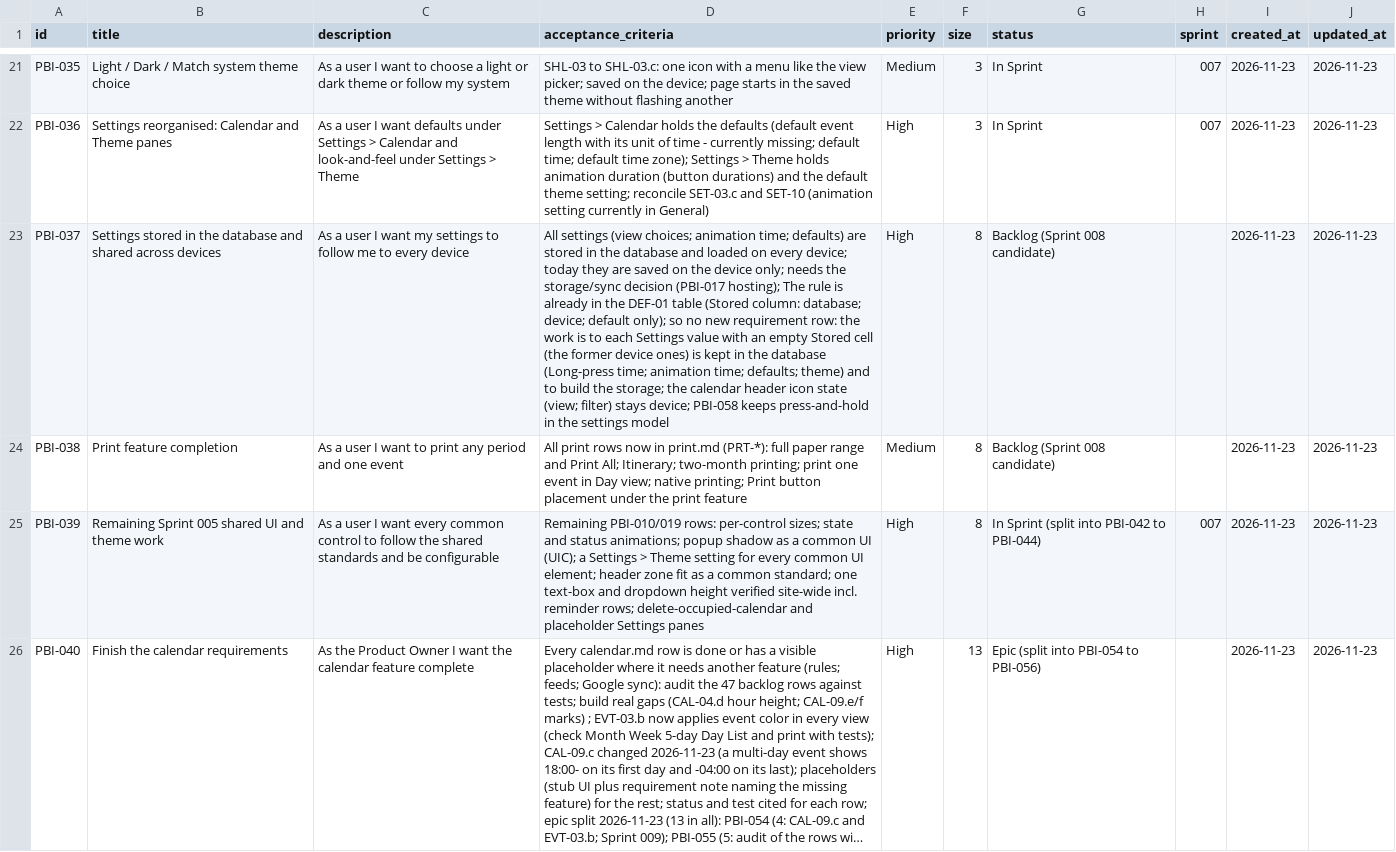
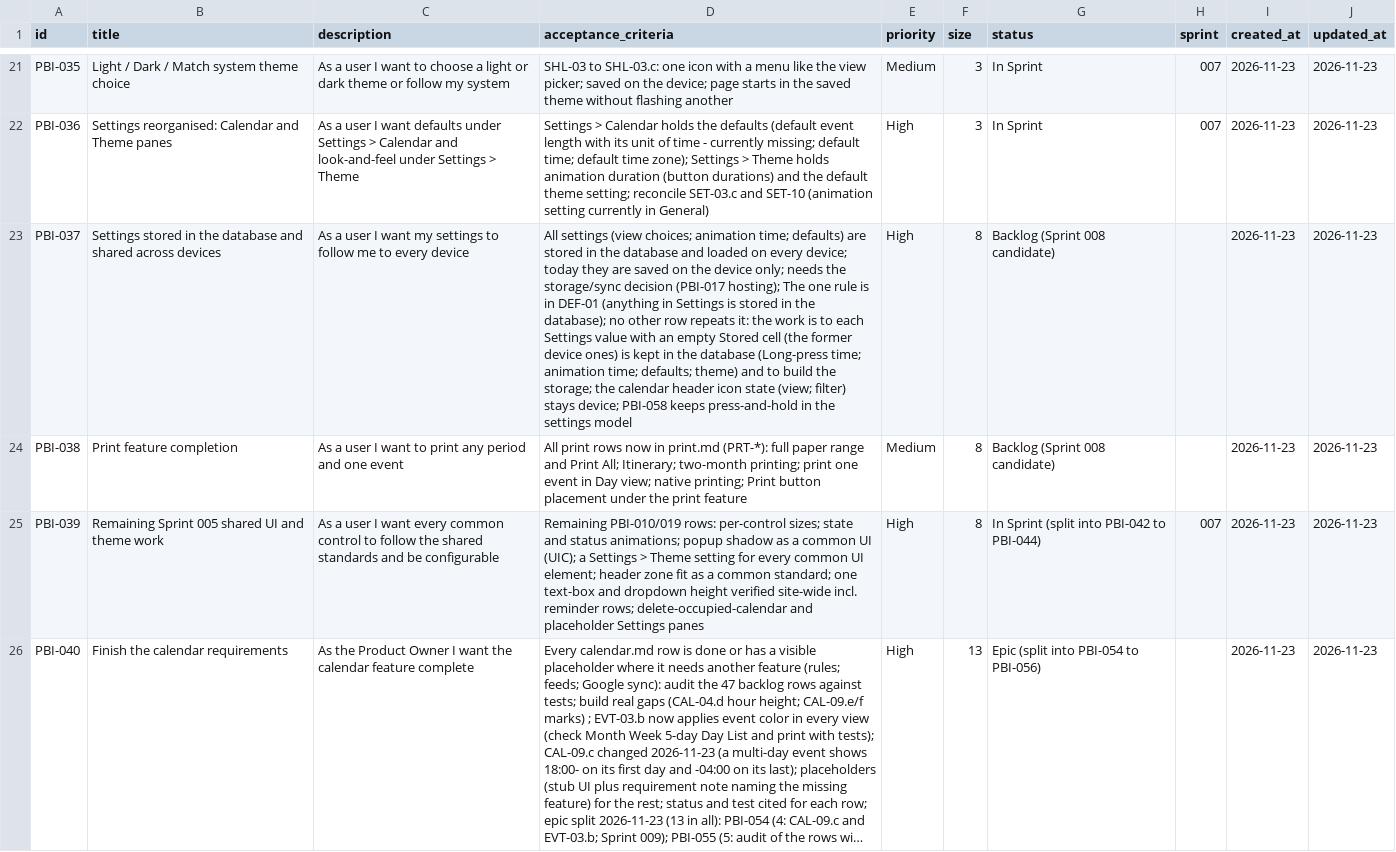
Before and after one commit to Uuugh/SuiteStream, a CSV file: scrum/product_backlog.csv, drawn as a sheet; only a part is shown, gaps mark what is left out; long unchanged cells end in …; the diff names each change by its address in the sheet, - before the commit and + after, or states it on an @@ line.

```diff
--- a/scrum/product_backlog.csv
+++ b/scrum/product_backlog.csv
-D23 (acceptance_criteria): …hosting); The rule is already in the DEF-01 table (Stored column: database; device; default only); so no new requirement row: the work…
+D23 (acceptance_criteria): …hosting); The one rule is in DEF-01 (anything in Settings is stored in the database); no other row repeats it: the work…
```
Also changed, not shown: 1 other file.
